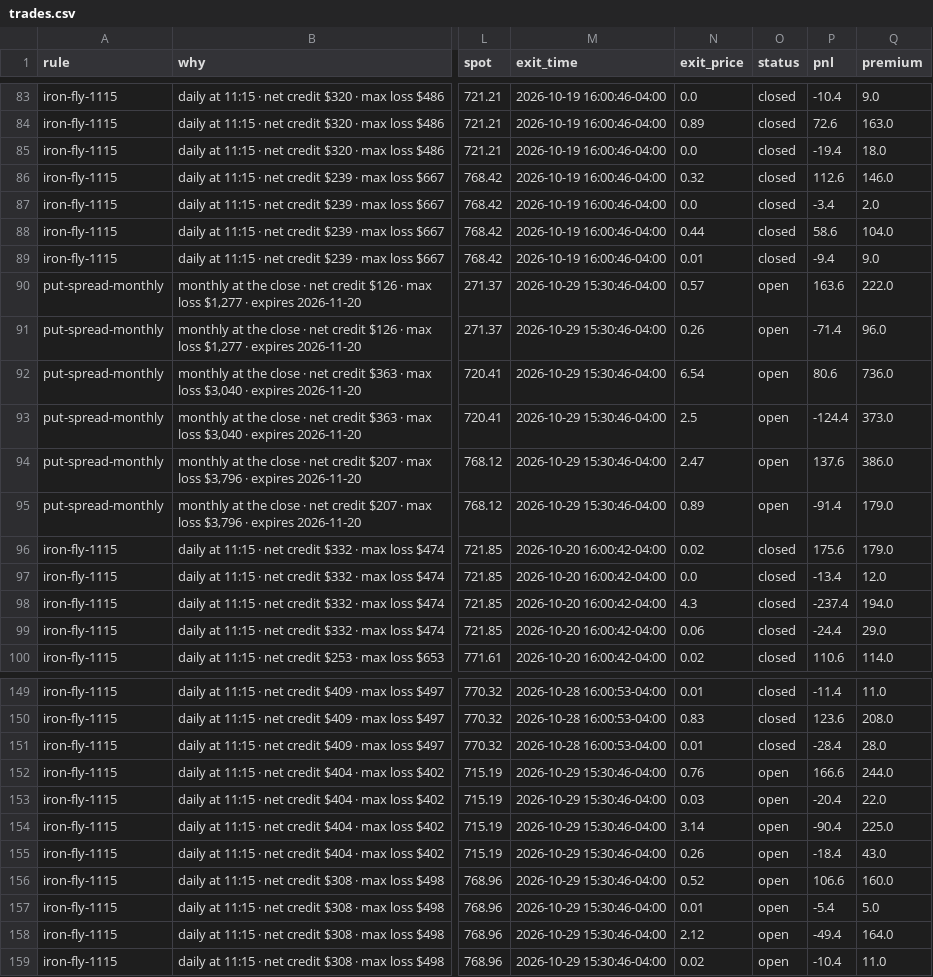
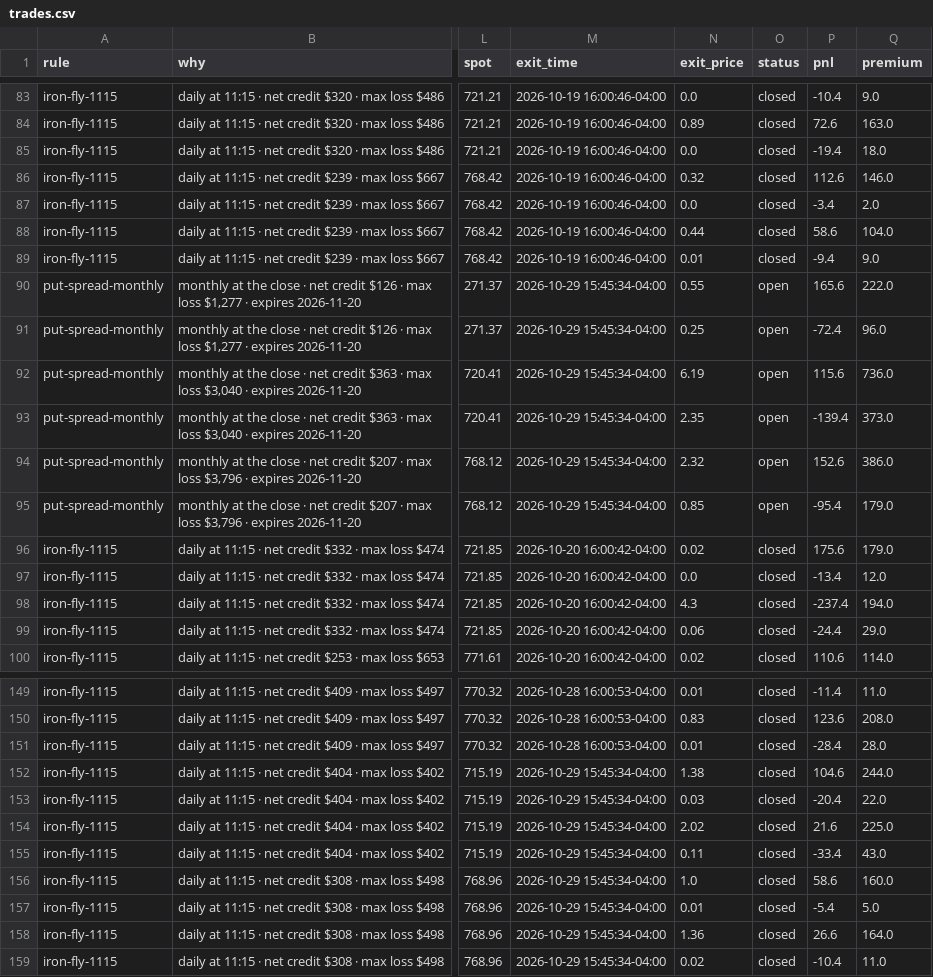
Before and after one commit to parisaetemadi/options, a CSV file: data/paper_options/trades.csv, drawn as a sheet; only a part is shown, gaps mark what is left out; the diff names each change by its address in the sheet, - before the commit and + after, or states it on an @@ line.

```diff
--- a/data/paper_options/trades.csv
+++ b/data/paper_options/trades.csv
-M90:M95 (exit_time): 2026-10-29 15:30:46-04:00
+M90:M95 (exit_time): 2026-10-29 15:45:34-04:00
-N90 (exit_price): 0.57
+N90 (exit_price): 0.55
-P90 (pnl): 163.6
+P90 (pnl): 165.6
-N91 (exit_price): 0.26
+N91 (exit_price): 0.25
-P91 (pnl): -71.4
+P91 (pnl): -72.4
-N92 (exit_price): 6.54
+N92 (exit_price): 6.19
-P92 (pnl): 80.6
+P92 (pnl): 115.6
-N93 (exit_price): 2.5
+N93 (exit_price): 2.35
-P93 (pnl): -124.4
+P93 (pnl): -139.4
-N94 (exit_price): 2.47
+N94 (exit_price): 2.32
-P94 (pnl): 137.6
+P94 (pnl): 152.6
-N95 (exit_price): 0.89
+N95 (exit_price): 0.85
-P95 (pnl): -91.4
+P95 (pnl): -95.4
-M152:M159 (exit_time): 2026-10-29 15:30:46-04:00
+M152:M159 (exit_time): 2026-10-29 15:45:34-04:00
-N152 (exit_price): 0.76
+N152 (exit_price): 1.38
-O152:O159 (status): open
+O152:O159 (status): closed
-P152 (pnl): 166.6
+P152 (pnl): 104.6
-N154 (exit_price): 3.14
+N154 (exit_price): 2.02
-P154 (pnl): -90.4
+P154 (pnl): 21.6
-N155 (exit_price): 0.26
+N155 (exit_price): 0.11
-P155 (pnl): -18.4
+P155 (pnl): -33.4
-N156 (exit_price): 0.52
+N156 (exit_price): 1.0
-P156 (pnl): 106.6
+P156 (pnl): 58.6
-N158 (exit_price): 2.12
+N158 (exit_price): 1.36
-P158 (pnl): -49.4
+P158 (pnl): 26.6
```
Also changed, not shown: 2 other files.
